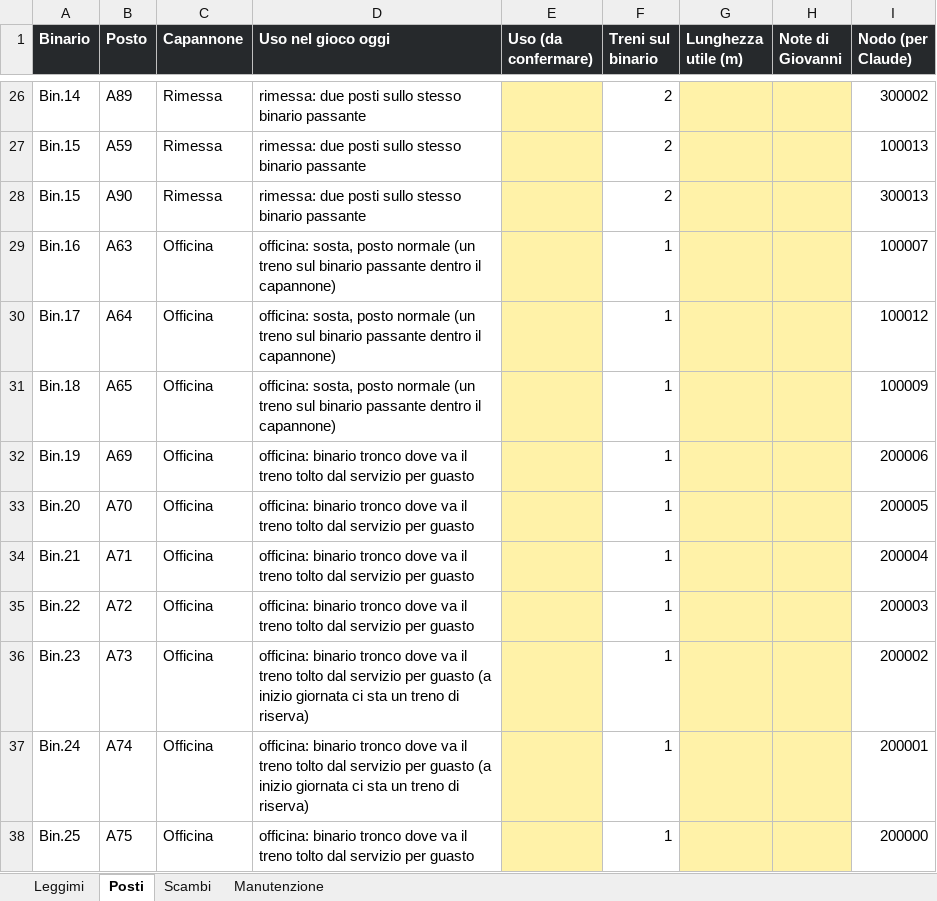
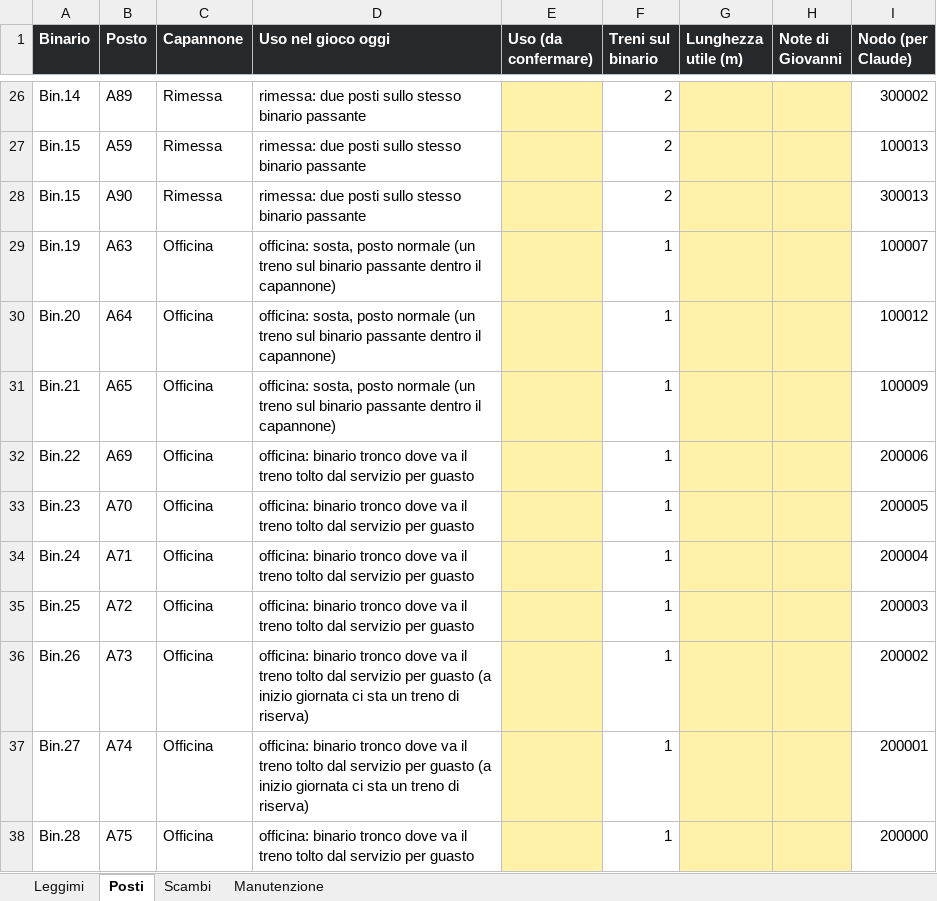
Before and after one commit to Frafire/milano-transit-live, an Excel workbook: data/Deposito_M3.xlsx, sheet Posti, drawn as a sheet; only a part is shown, gaps mark what is left out; values as stored, in another font and other column widths than the file's, no borders; the diff names each change by its address in the sheet, - before the commit and + after, or states it on an @@ line.

```diff
--- a/data/Deposito_M3.xlsx (sheet Posti)
+++ b/data/Deposito_M3.xlsx (sheet Posti)
-A29 (Binario): Bin.16
+A29 (Binario): Bin.19
-A30 (Binario): Bin.17
+A30 (Binario): Bin.20
-A31 (Binario): Bin.18
+A31 (Binario): Bin.21
-A32 (Binario): Bin.19
+A32 (Binario): Bin.22
-A33 (Binario): Bin.20
+A33 (Binario): Bin.23
-A34 (Binario): Bin.21
+A34 (Binario): Bin.24
-A35 (Binario): Bin.22
+A35 (Binario): Bin.25
-A36 (Binario): Bin.23
+A36 (Binario): Bin.26
-A37 (Binario): Bin.24
+A37 (Binario): Bin.27
-A38 (Binario): Bin.25
+A38 (Binario): Bin.28
```
Also changed, not shown: sheet Leggimi, data/Regole_interlocking_M3.xlsx, docs/planning/milano-transit-live-roadmap.xlsx, 37 other files.
